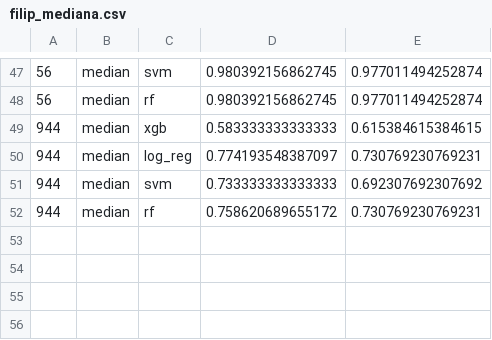
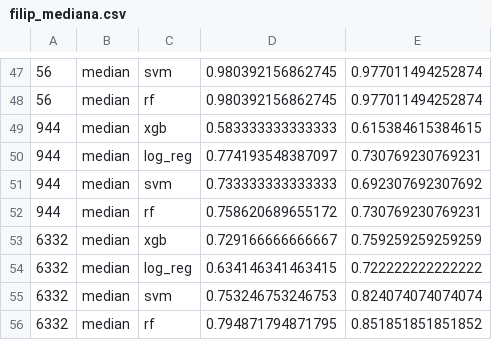
Before and after one commit to arctickey/WB_PD2, a CSV file: wyniki_csv/filip_mediana.csv, drawn as a sheet; only a part is shown, gaps mark what is left out.

Commit message:
fixed median

```diff
--- a/wyniki_csv/filip_mediana.csv
+++ b/wyniki_csv/filip_mediana.csv
@@ -52 +52,5 @@
 944,median,rf,0.758620689655172,0.730769230769231
+6332,median,xgb,0.729166666666667,0.759259259259259
+6332,median,log_reg,0.634146341463415,0.722222222222222
+6332,median,svm,0.753246753246753,0.824074074074074
+6332,median,rf,0.794871794871795,0.851851851851852
```
Also changed, not shown: imputed_data/median/6332_test.csv, imputed_data/median/6332_train.csv.
